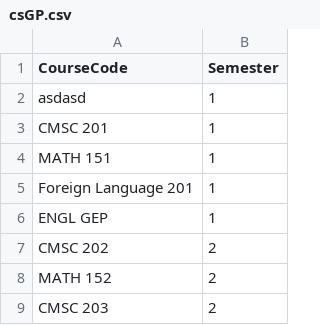
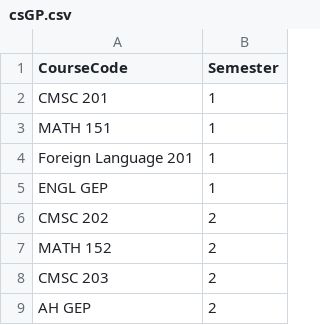
Before and after one commit to RaulJG2003/6_5_4YearPlanner, a CSV file: server/public/csGP.csv, drawn as a sheet; only a part is shown; the shorter side is filled out with more unchanged rows; the diff names each change by its address in the sheet, - before the commit and + after, or states it on an @@ line.

```diff
--- a/server/public/csGP.csv
+++ b/server/public/csGP.csv
-row 2: asdasd | 1
```
Also changed, not shown: server/public/bta.csv, server/public/chemical engineering/ceTrad.csv, 5 other files.
